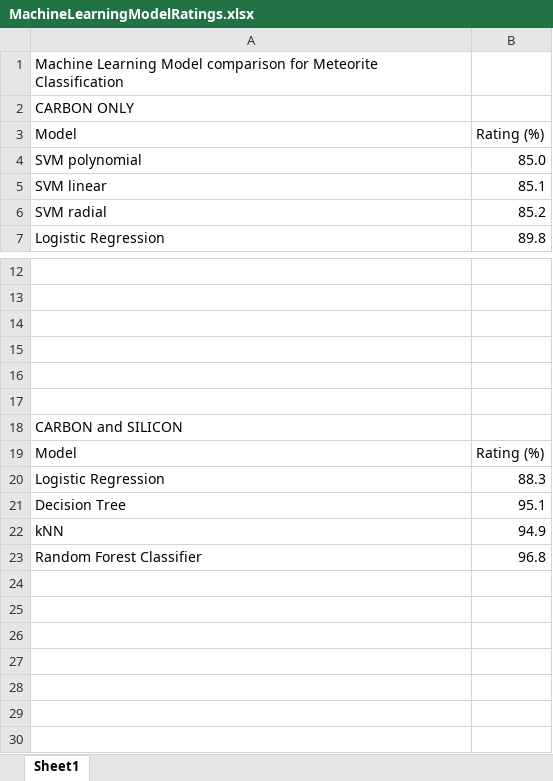
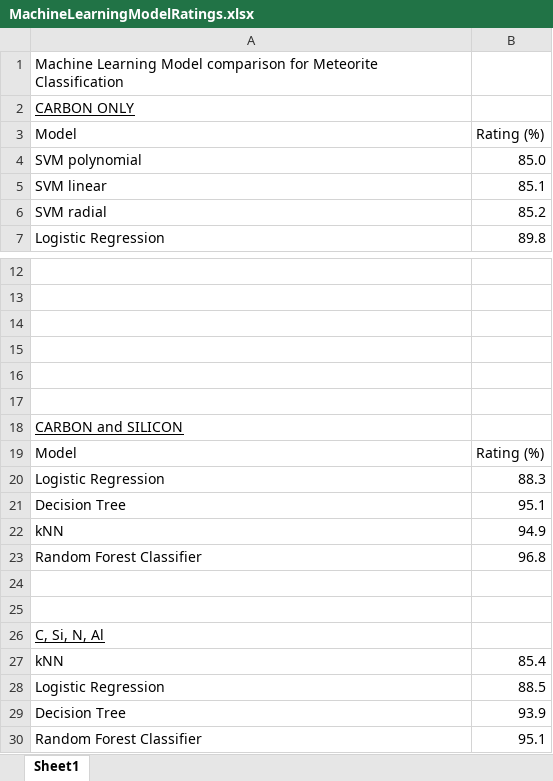
Before and after one commit to dianess/meteorite-classification, an Excel workbook: MachineLearningModelRatings.xlsx, sheet Sheet1, drawn as a sheet; only a part is shown, gaps mark what is left out; values as stored, in another font and other column widths than the file's, no borders; charts and pictures not drawn; the diff names each change by its address in the sheet, - before the commit and + after, or states it on an @@ line.

Commit message:
run models with C, Si, N, and Al isotopes

```diff
--- a/MachineLearningModelRatings.xlsx (sheet Sheet1)
+++ b/MachineLearningModelRatings.xlsx (sheet Sheet1)
-A2 underline: off
+A2 underline: on
-A18 underline: off
+A18 underline: on
+row 24: (empty)
+row 25: (empty)
+row 26: C, Si, N, Al
+row 27: kNN | 85.4
+row 28: Logistic Regression | 88.5
+row 29: Decision Tree | 93.9
+row 30: Random Forest Classifier | 95.1
```
Also changed, not shown: 11 other files.
